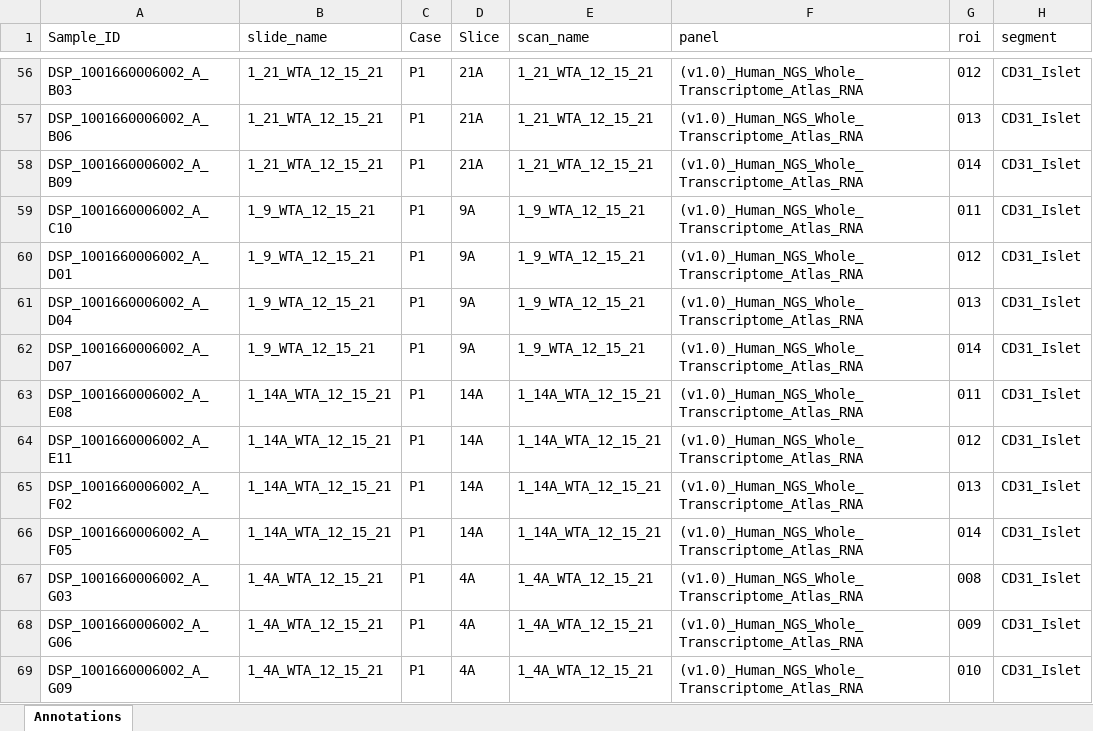
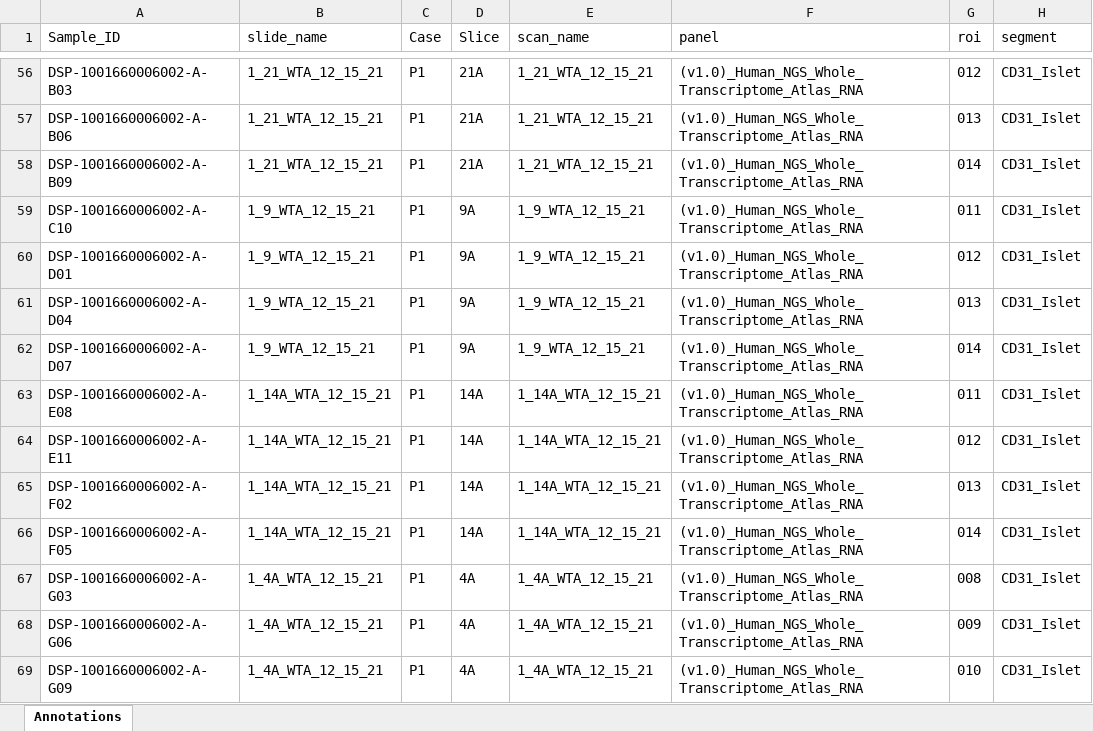
Before and after one commit to HeatherKates/GeoMX_Analysis, an Excel workbook: Example_Data/GeoMX_P1_Annotations.xlsx, sheet Annotations, drawn as a sheet; only a part is shown, gaps mark what is left out; values as stored, in another font and other column widths than the file's, no borders; the diff covers the shown part only; the diff names each change by its address in the sheet, - before the commit and + after, or states it on an @@ line.

```diff
--- a/Example_Data/GeoMX_P1_Annotations.xlsx (sheet Annotations)
+++ b/Example_Data/GeoMX_P1_Annotations.xlsx (sheet Annotations)
-A56 (Sample_ID): DSP_1001660006002_A_B03
+A56 (Sample_ID): DSP-1001660006002-A-B03
-A57 (Sample_ID): DSP_1001660006002_A_B06
+A57 (Sample_ID): DSP-1001660006002-A-B06
-A58 (Sample_ID): DSP_1001660006002_A_B09
+A58 (Sample_ID): DSP-1001660006002-A-B09
-A59 (Sample_ID): DSP_1001660006002_A_C10
+A59 (Sample_ID): DSP-1001660006002-A-C10
-A60 (Sample_ID): DSP_1001660006002_A_D01
+A60 (Sample_ID): DSP-1001660006002-A-D01
-A61 (Sample_ID): DSP_1001660006002_A_D04
+A61 (Sample_ID): DSP-1001660006002-A-D04
-A62 (Sample_ID): DSP_1001660006002_A_D07
+A62 (Sample_ID): DSP-1001660006002-A-D07
-A63 (Sample_ID): DSP_1001660006002_A_E08
+A63 (Sample_ID): DSP-1001660006002-A-E08
-A64 (Sample_ID): DSP_1001660006002_A_E11
+A64 (Sample_ID): DSP-1001660006002-A-E11
-A65 (Sample_ID): DSP_1001660006002_A_F02
+A65 (Sample_ID): DSP-1001660006002-A-F02
-A66 (Sample_ID): DSP_1001660006002_A_F05
+A66 (Sample_ID): DSP-1001660006002-A-F05
-A67 (Sample_ID): DSP_1001660006002_A_G03
+A67 (Sample_ID): DSP-1001660006002-A-G03
-A68 (Sample_ID): DSP_1001660006002_A_G06
+A68 (Sample_ID): DSP-1001660006002-A-G06
-A69 (Sample_ID): DSP_1001660006002_A_G09
+A69 (Sample_ID): DSP-1001660006002-A-G09
```
Also changed, not shown: 72 edited cells elsewhere in this sheet, 4 other files.
